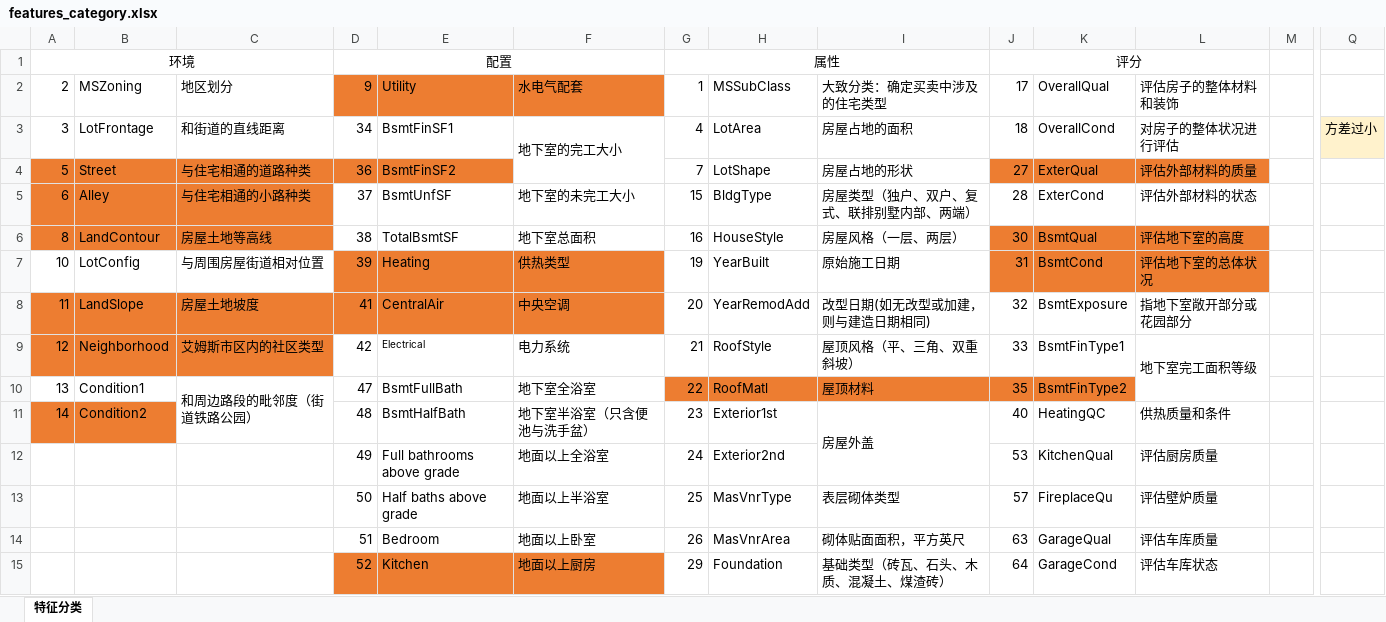
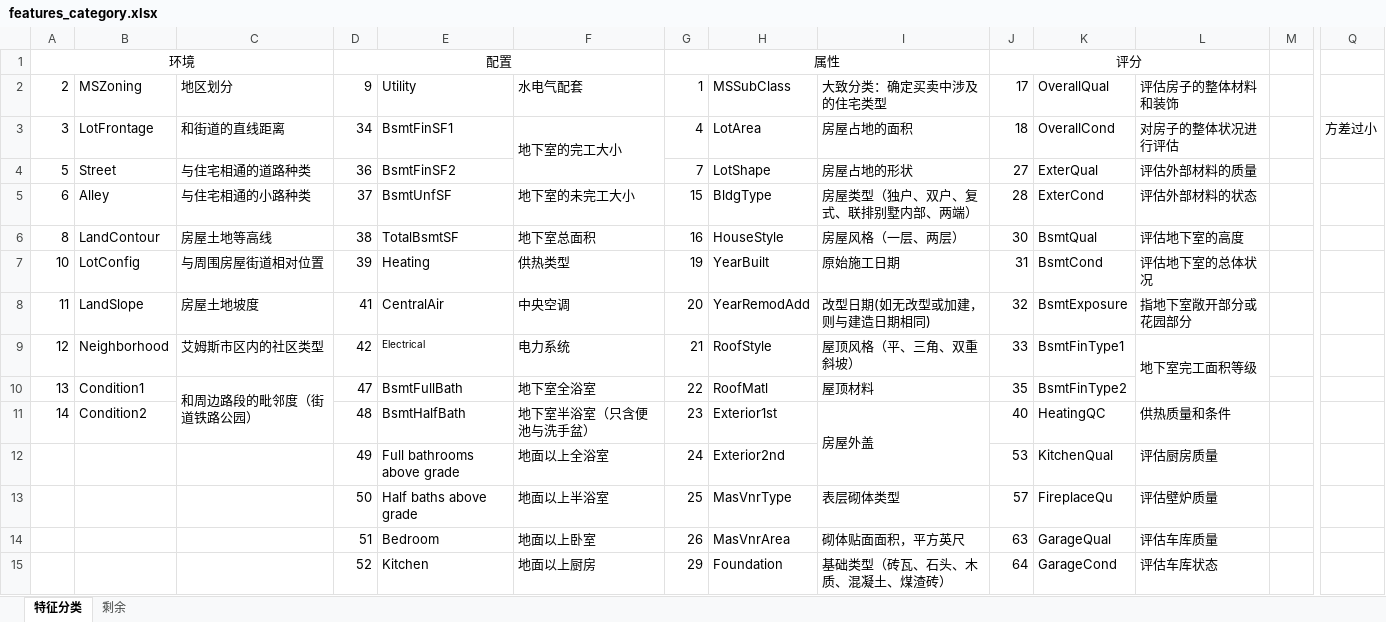
Before and after one commit to Mathildasyy/ERG-Project, an Excel workbook: data/features_category.xlsx, sheet 特征分类, drawn as a sheet; only a part is shown, gaps mark what is left out; values as stored, in another font and other column widths than the file's, no borders; the diff covers the shown part only; the diff names each change by its address in the sheet, - before the commit and + after, or states it on an @@ line.

```diff
--- a/data/features_category.xlsx (sheet 特征分类)
+++ b/data/features_category.xlsx (sheet 特征分类)
+sheet tab: 剩余
-D2:F2 fill: #ED7D31
+D2:F2 fill: none
-Q3 fill: #FFF2CC
+Q3 fill: none
-A4:E4 fill: #ED7D31
+A4:E4 fill: none
-J4:L4 fill: #ED7D31
+J4:L4 fill: none
-A5:C6 fill: #ED7D31
+A5:C6 fill: none
-J6:L7 fill: #ED7D31
+J6:L7 fill: none
-D7:F7 fill: #ED7D31
+D7:F7 fill: none
-A8:F8 fill: #ED7D31
+A8:F8 fill: none
-A9:C9 fill: #ED7D31
+A9:C9 fill: none
-G10:K10 fill: #ED7D31
+G10:K10 fill: none
-A11:B11 fill: #ED7D31
+A11:B11 fill: none
-D15:F15 fill: #ED7D31
+D15:F15 fill: none
```
Also changed, not shown: cell formats elsewhere in this sheet, 7 other files.
